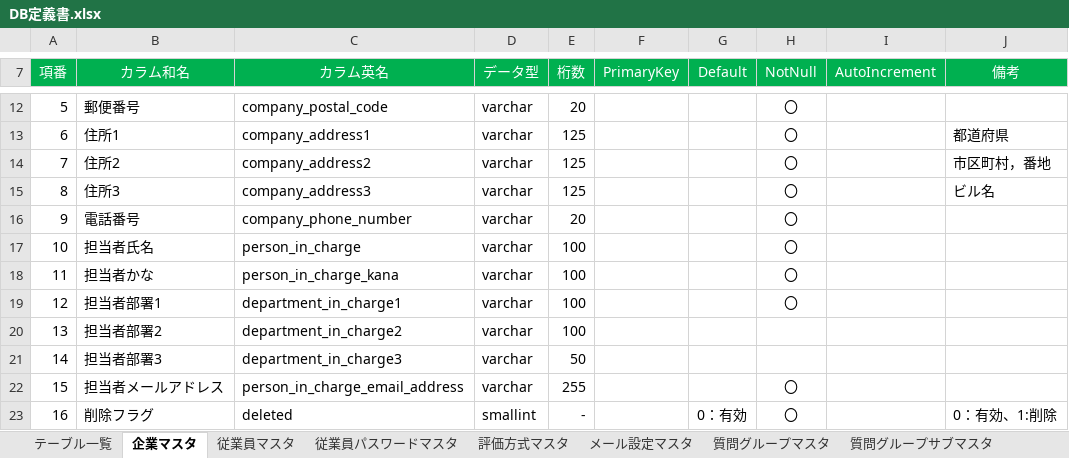
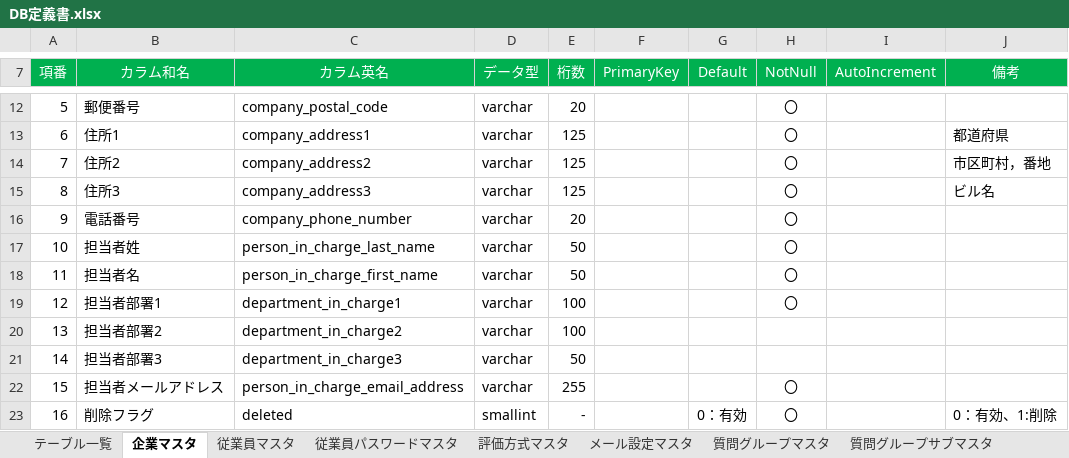
Before and after one commit to TetsujiFurukawa/Sanrokumaru, an Excel workbook: 01_document/DB定義書.xlsx, sheet 企業マスタ, drawn as a sheet; only a part is shown, gaps mark what is left out; values as stored, in another font and other column widths than the file's, no borders; the diff names each change by its address in the sheet, - before the commit and + after, or states it on an @@ line.

```diff
--- a/01_document/DB定義書.xlsx (sheet 企業マスタ)
+++ b/01_document/DB定義書.xlsx (sheet 企業マスタ)
-B17 (カラム和名): 担当者氏名
+B17 (カラム和名): 担当者姓
-C17 (カラム英名): person_in_charge
+C17 (カラム英名): person_in_charge_last_name
-E17:E18 (桁数): 100
+E17:E18 (桁数): 50
-B18 (カラム和名): 担当者かな
+B18 (カラム和名): 担当者名
-C18 (カラム英名): person_in_charge_kana
+C18 (カラム英名): person_in_charge_first_name
```
Also changed, not shown: 01_document/画面定義書.xlsx, 9 other files.
